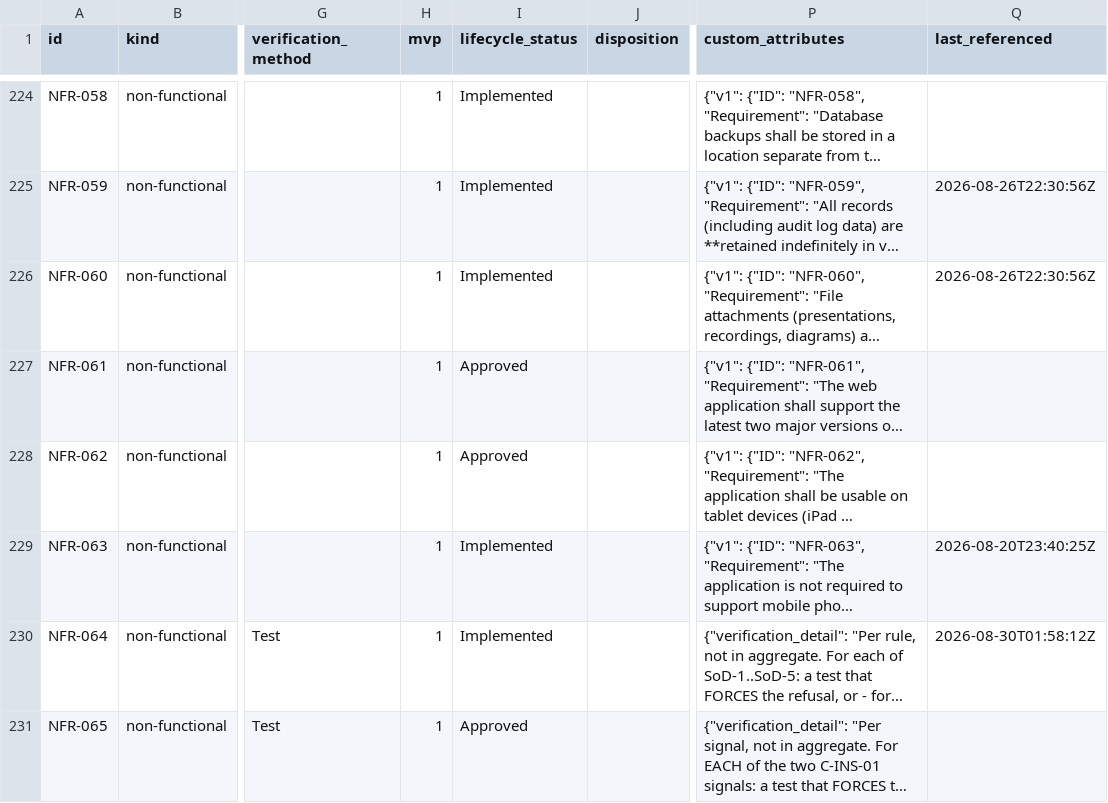
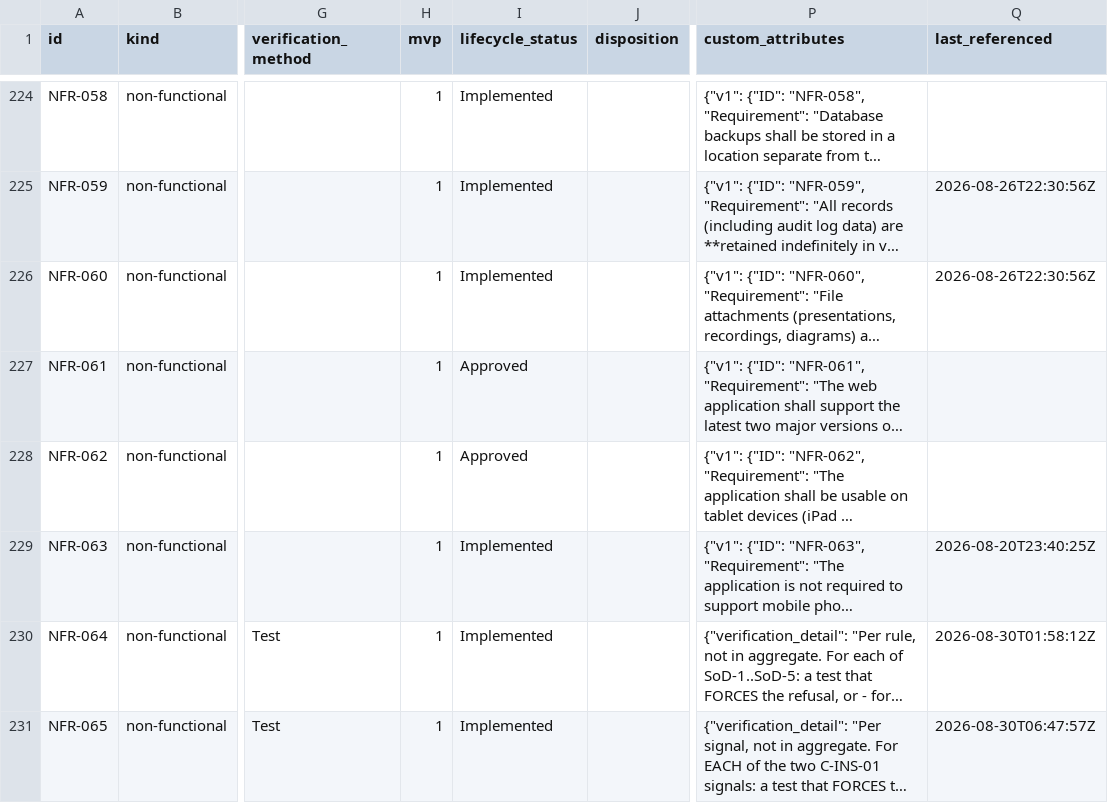
Before and after one commit to A-H-911/acmp, a CSV file: tamheed-package/csv/requirements.csv, drawn as a sheet; only a part is shown, gaps mark what is left out; long unchanged cells end in …; the diff names each change by its address in the sheet, - before the commit and + after, or states it on an @@ line.

```diff
--- a/tamheed-package/csv/requirements.csv
+++ b/tamheed-package/csv/requirements.csv
-I231 (lifecycle_status): Approved
+I231 (lifecycle_status): Implemented
-Q231 (last_referenced): (empty)
+Q231 (last_referenced): 2026-08-30T06:47:57Z
```
Also changed, not shown: tamheed-package/csv/acceptance_criteria.csv, tamheed-package/csv/audit_verdicts.csv, 14 other files.
